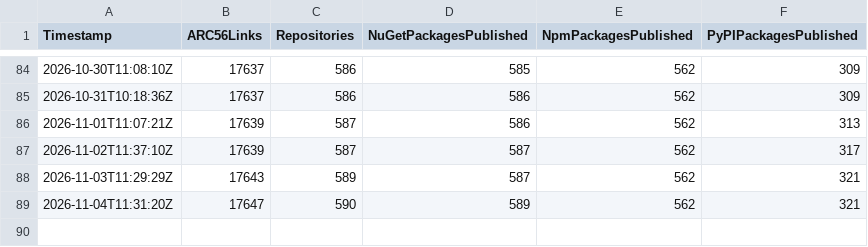
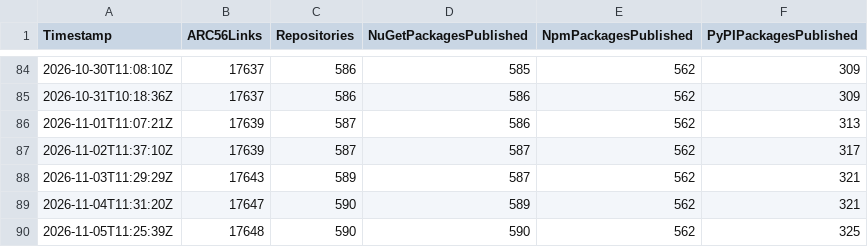
Before and after one commit to scholtz/ARC56Registry, a CSV file: arc56_stats_history.csv, drawn as a sheet; only a part is shown, gaps mark what is left out; the diff names each change by its address in the sheet, - before the commit and + after, or states it on an @@ line.

```diff
--- a/arc56_stats_history.csv
+++ b/arc56_stats_history.csv
+row 90: 2026-11-05T11:25:39Z | 17648 | 590 | 590 | 562 | 325
```
Also changed, not shown: 1 other file.
